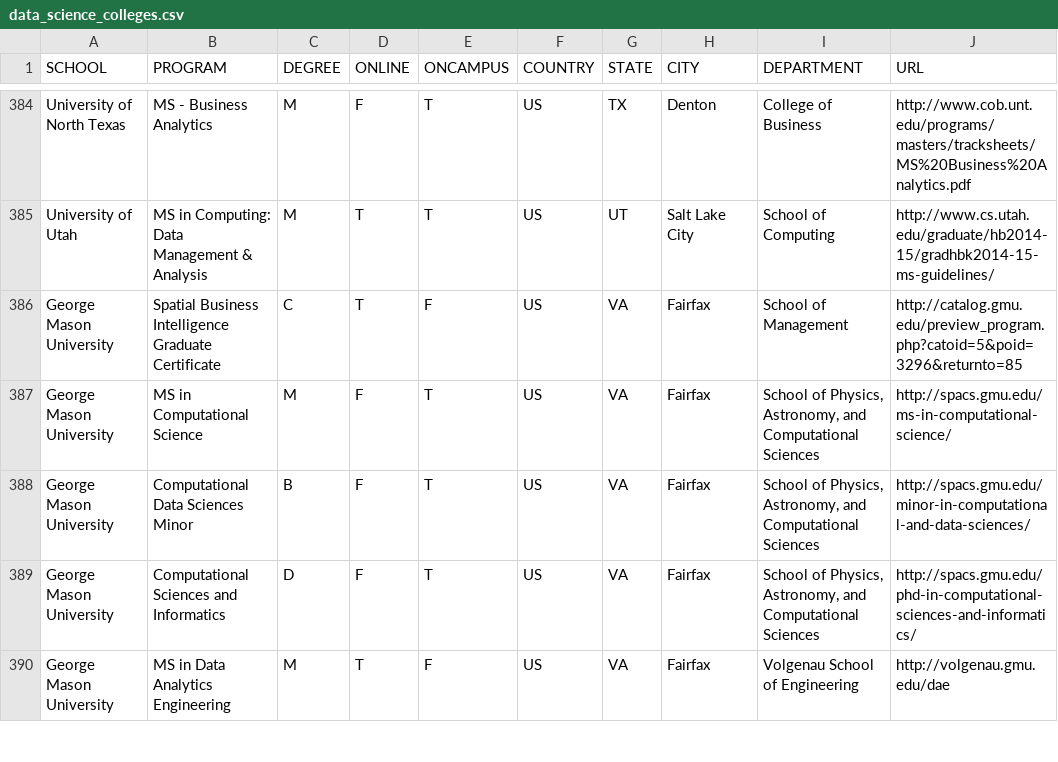
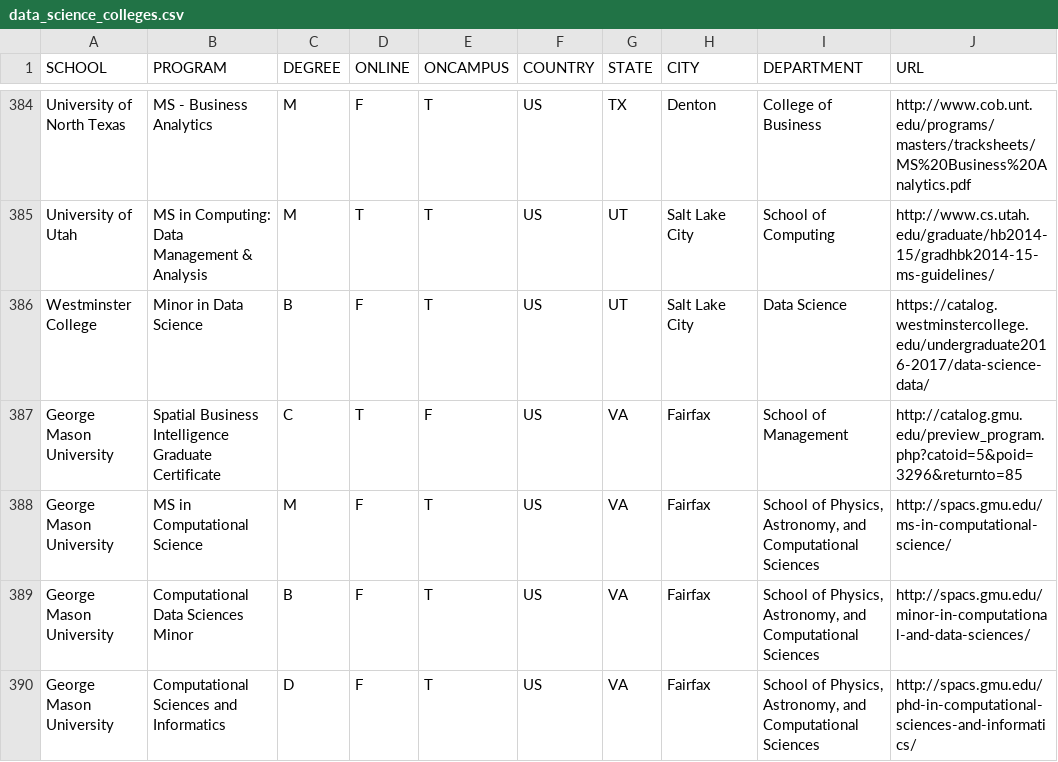
Before and after one commit to ryanswanstrom/awesome-datascience-colleges, a CSV file: data_science_colleges.csv, drawn as a sheet; only a part is shown, gaps mark what is left out; the shorter side is filled out with more unchanged rows; the diff names each change by its address in the sheet, - before the commit and + after, or states it on an @@ line.

Commit message:
adding Westminster minor in DS

```diff
--- a/data_science_colleges.csv
+++ b/data_science_colleges.csv
+row 386: Westminster College | Minor in Data Science | B | F | T | US | UT | Salt Lake City | Data Science | https://catalog.westminstercollege.edu/undergraduate2016-2017/data-science-data/
```
